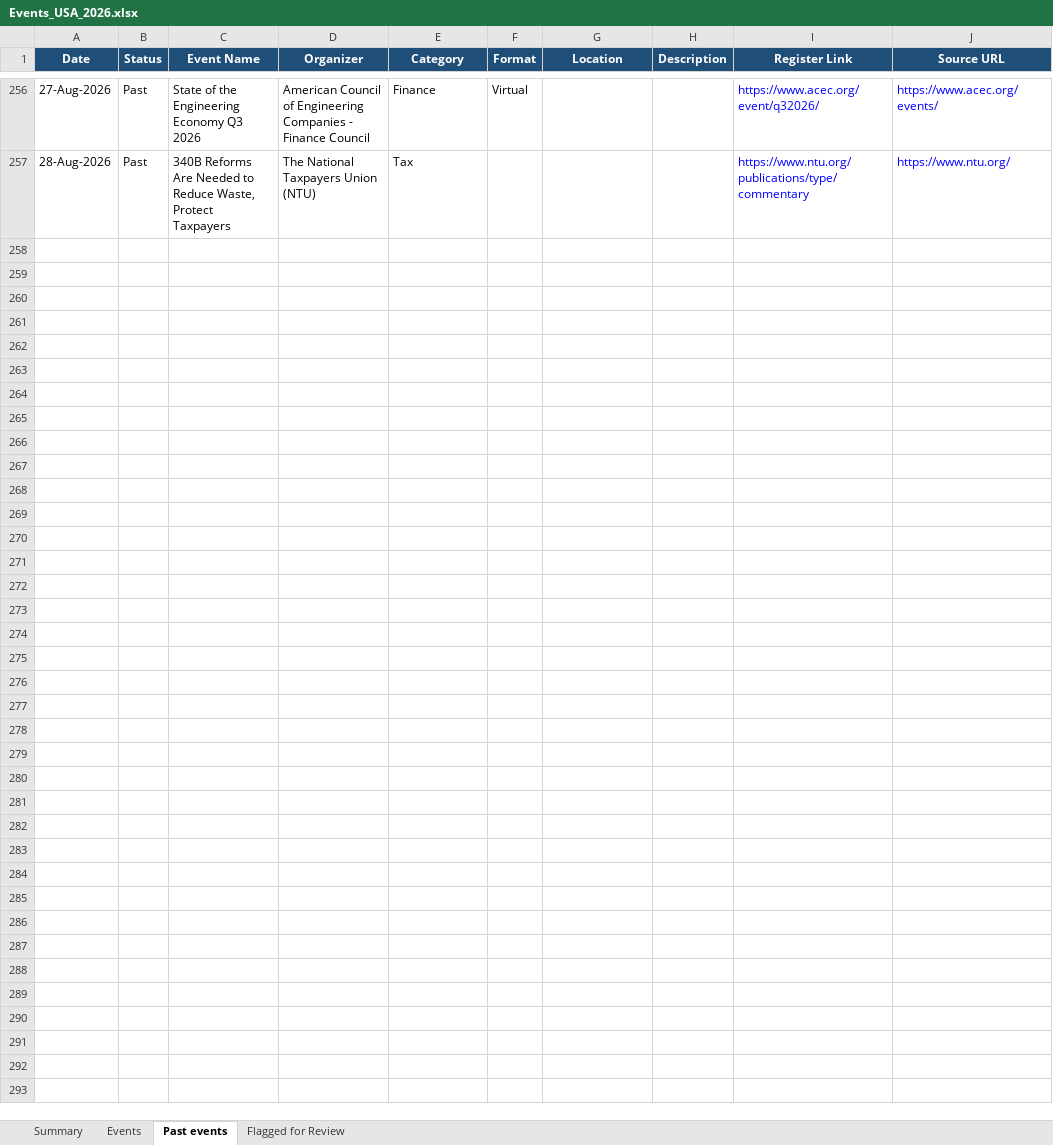
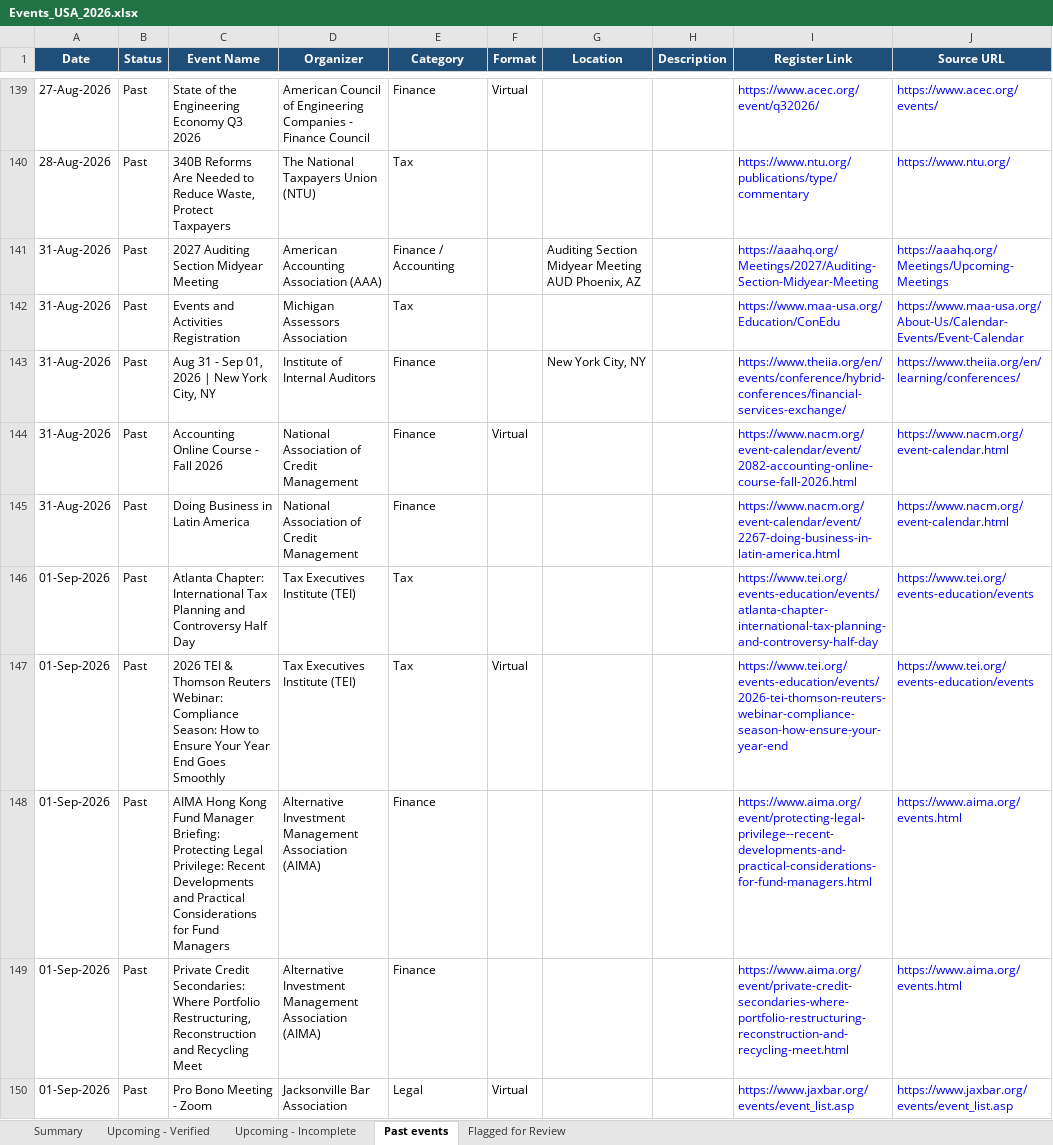
Before and after one commit to marketing-m2k/Expertly_events, an Excel workbook: output/Events_USA_2026.xlsx, sheet Past events, drawn as a sheet; only a part is shown, gaps mark what is left out; values as stored, in another font and other column widths than the file's, no borders; table styles not drawn; the diff covers the shown part only; the diff names each change by its address in the sheet, - before the commit and + after, or states it on an @@ line.

Commit message:
Regenerate final workbooks with the verified/incomplete split; fix Gemini 503 crash
The committed Events_2026.xlsx/Events_USA_2026.xlsx were stale -- generated
before the Upcoming-Verified/Upcoming-Incomplete sheet split was added, so
they still had the old 4-sheet layout. Regenerated both with the current
clean_events.py and a full Gemini relevance pass.

Also fixed a real bug hit while doing that regeneration: classify_batch
only retried on HTTP 429 (rate limit), so a transient 503 from Gemini
crashed the whole classification pass instead of retrying. Since this runs
unattended on a weekly schedule, a single transient server error shouldn't
be able to take down the whole run.

```diff
--- a/output/Events_USA_2026.xlsx (sheet Past events)
+++ b/output/Events_USA_2026.xlsx (sheet Past events)
-sheet tab: Events
+sheet tab: Upcoming - Verified
+sheet tab: Upcoming - Incomplete
+row 141: 31-Aug-2026 | Past | 2027 Auditing Section Midyear Meeting | American Accounting Association (AAA) | Finance / Accounting |  | Auditing Section Midyear Meeting AUD Phoenix, AZ |  | https://aaahq.org/Meetings/2027/Auditing-Section-Midyear-Meeting | https://aaahq.org/Meetings/Upcoming-Meetings
+row 142: 31-Aug-2026 | Past | Events and Activities Registration | Michigan Assessors Association | Tax |  |  |  | https://www.maa-usa.org/Education/ConEdu | https://www.maa-usa.org/About-Us/Calendar-Events/Event-Calendar
+row 143: 31-Aug-2026 | Past | Aug 31 - Sep 01, 2026 | New York City, NY | Institute of Internal Auditors | Finance |  | New York City, NY |  | https://www.theiia.org/en/events/conference/hybrid-conferences/financial-services-exchange/ | https://www.theiia.org/en/learning/conferences/
+row 144: 31-Aug-2026 | Past | Accounting Online Course - Fall 2026 | National Association of Credit Management | Finance | Virtual |  |  | https://www.nacm.org/event-calendar/event/2082-accounting-online-course-fall-2026.html | https://www.nacm.org/event-calendar.html
+row 145: 31-Aug-2026 | Past | Doing Business in Latin America | National Association of Credit Management | Finance |  |  |  | https://www.nacm.org/event-calendar/event/2267-doing-business-in-latin-america.html | https://www.nacm.org/event-calendar.html
+row 146: 01-Sep-2026 | Past | Atlanta Chapter: International Tax Planning and Controversy Half Day | Tax Executives Institute (TEI) | Tax |  |  |  | https://www.tei.org/events-education/events/atlanta-chapter-international-tax-planning-and-controversy-half-day | https://www.tei.org/events-education/events
+row 147: 01-Sep-2026 | Past | 2026 TEI & Thomson Reuters Webinar: Compliance Season: How to Ensure Your Year End Goes Smoothly | Tax Executives Institute (TEI) | Tax | Virtual |  |  | https://www.tei.org/events-education/events/2026-tei-thomson-reuters-webinar-compliance-season-how-ensure-your-year-end | https://www.tei.org/events-education/events
+row 148: 01-Sep-2026 | Past | AIMA Hong Kong Fund Manager Briefing: Protecting Legal Privilege: Recent Developments and Practical Considerations for Fund Managers | Alternative Investment Management Association (AIMA) | Finance |  |  |  | https://www.aima.org/event/protecting-legal-privilege--recent-developments-and-practical-considerations-for-fund-managers.html | https://www.aima.org/events.html
+row 149: 01-Sep-2026 | Past | Private Credit Secondaries: Where Portfolio Restructuring, Reconstruction and Recycling Meet | Alternative Investment Management Association (AIMA) | Finance |  |  |  | https://www.aima.org/event/private-credit-secondaries-where-portfolio-restructuring-reconstruction-and-recycling-meet.html | https://www.aima.org/events.html
+row 150: 01-Sep-2026 | Past | Pro Bono Meeting - Zoom | Jacksonville Bar Association | Legal | Virtual |  |  | https://www.jaxbar.org/events/event_list.asp | https://www.jaxbar.org/events/event_list.asp
```
Also changed, not shown: 42 added rows and 121 removed rows elsewhere in this sheet, sheet Flagged for Review, sheet Upcoming - Verified, sheet Summary, output/Events_2026.xlsx, 1 other file.
